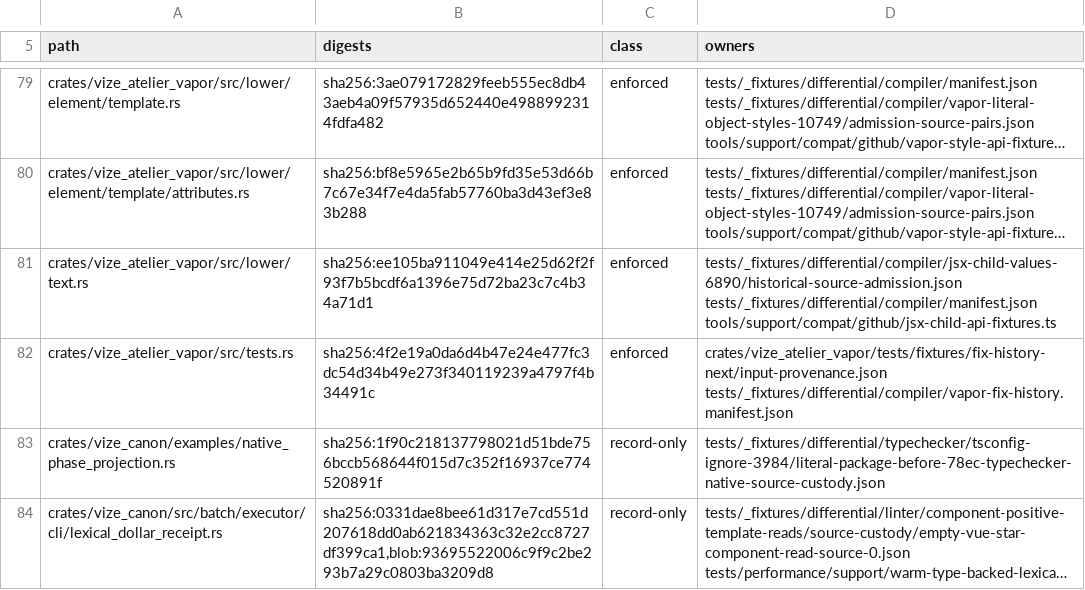
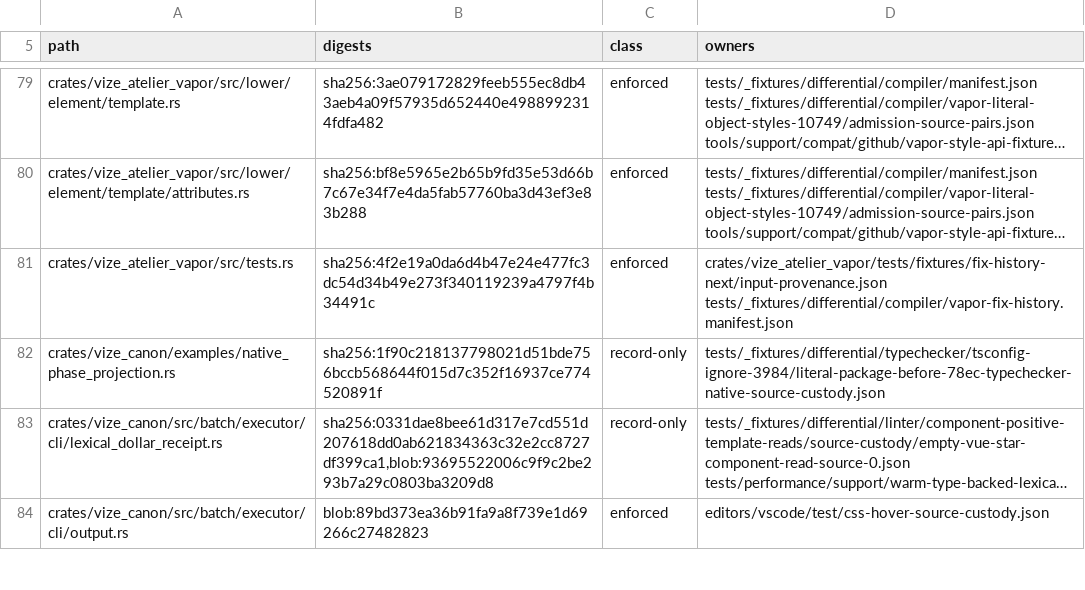
Before and after one commit to ubugeeei-prod/vize, a TSV file: tools/config/byte-custody.tsv, drawn as a sheet; only a part is shown, gaps mark what is left out; the shorter side is filled out with more unchanged rows; long unchanged cells end in …; the diff names each change by its address in the sheet, - before the commit and + after, or states it on an @@ line.

```diff
--- a/tools/config/byte-custody.tsv
+++ b/tools/config/byte-custody.tsv
-row 81: crates/vize_atelier_vapor/src/lower/text.rs | sha256:ee105ba911049e414e25d62f2f93f7b5bcdf6a1396e75d72ba23c7c4b34a71d1 | enforced | tests/_fixtures/differential/compiler/jsx-child-values-6890/historical-source-admission.json tests/_fixtures/differential/compiler/manifest.json tools/support/compat/github/jsx-child-api-fixtures.ts
```
Also changed, not shown: 46 other files.
